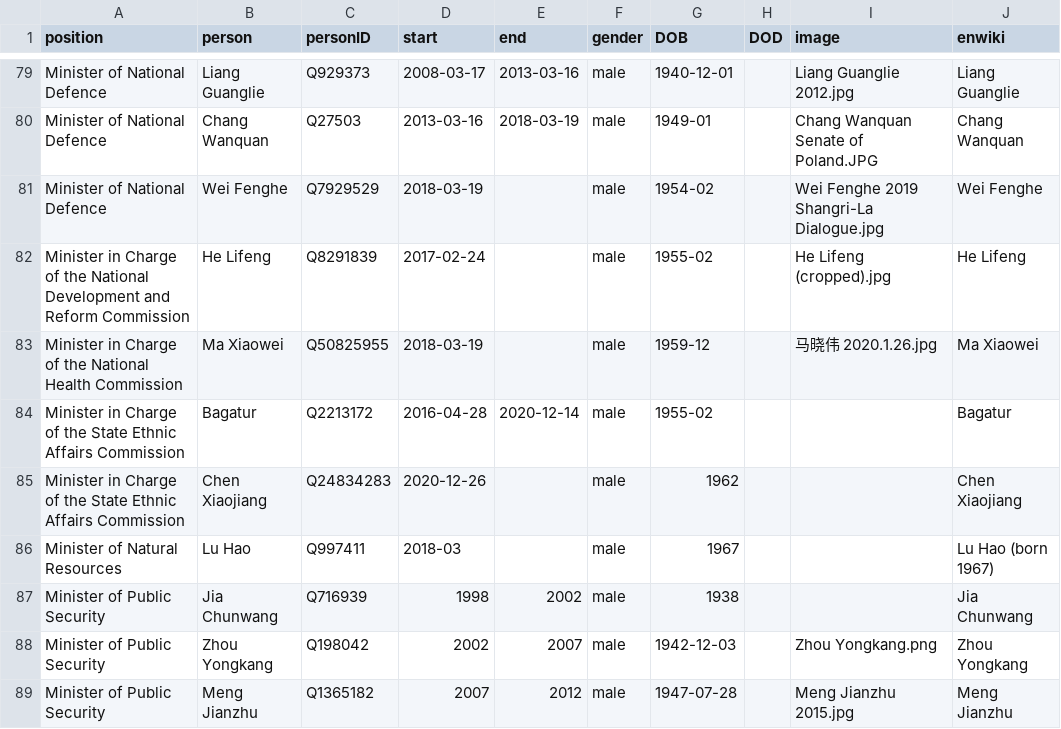
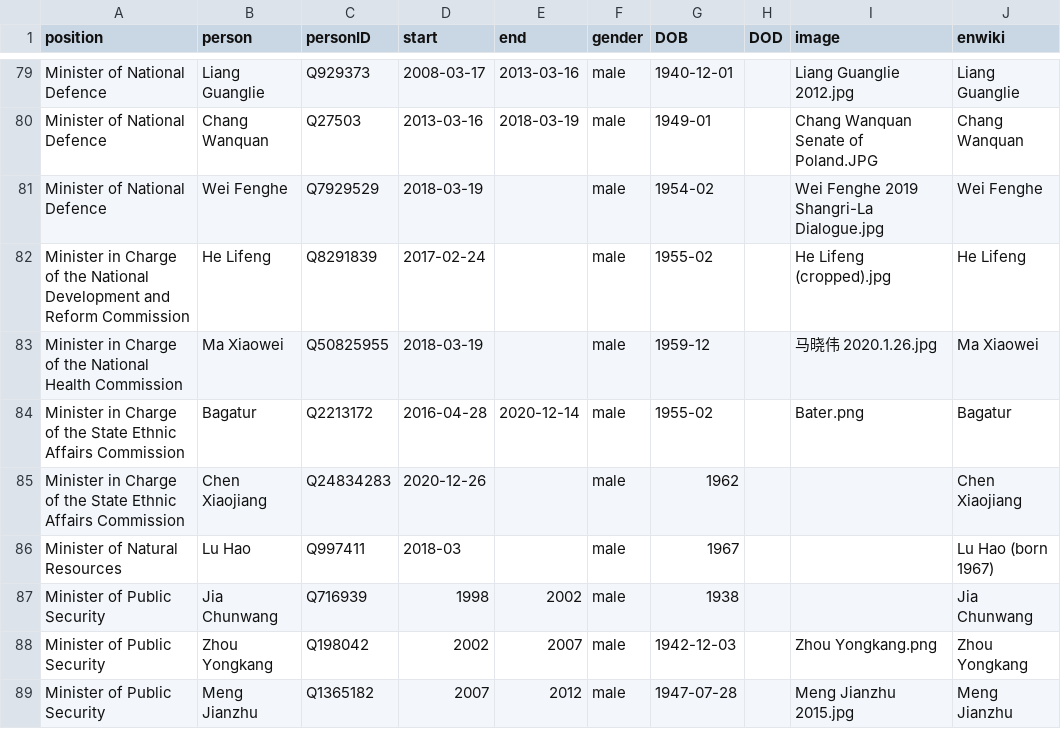
Before and after one commit to every-politician-scrapers/china-ministers, a CSV file: html/holders21.csv, drawn as a sheet; only a part is shown, gaps mark what is left out.

```diff
--- a/html/holders21.csv
+++ b/html/holders21.csv
@@ -83,3 +83,3 @@ Minister in Charge of the National Development and Reform Commission,He Lifeng,Q
 Minister in Charge of the National Health Commission,Ma Xiaowei,Q50825955,2018-03-19,,male,1959-12,,马晓伟 2020.1.26.jpg,Ma Xiaowei
-Minister in Charge of the State Ethnic Affairs Commission,Bagatur,Q2213172,2016-04-28,2020-12-14,male,1955-02,,,Bagatur
+Minister in Charge of the State Ethnic Affairs Commission,Bagatur,Q2213172,2016-04-28,2020-12-14,male,1955-02,,Bater.png,Bagatur
 Minister in Charge of the State Ethnic Affairs Commission,Chen Xiaojiang,Q24834283,2020-12-26,,male,1962,,,Chen Xiaojiang
```
Also changed, not shown: html/legislators.csv.
